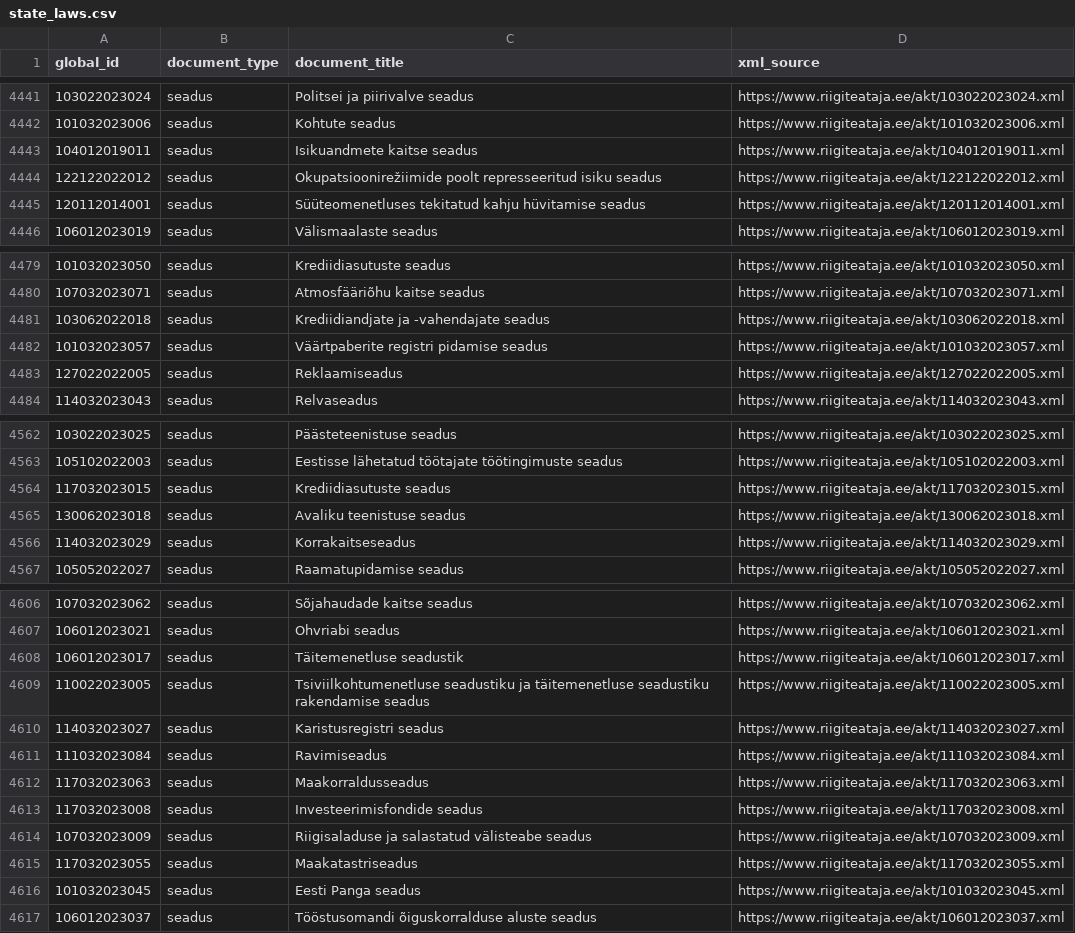
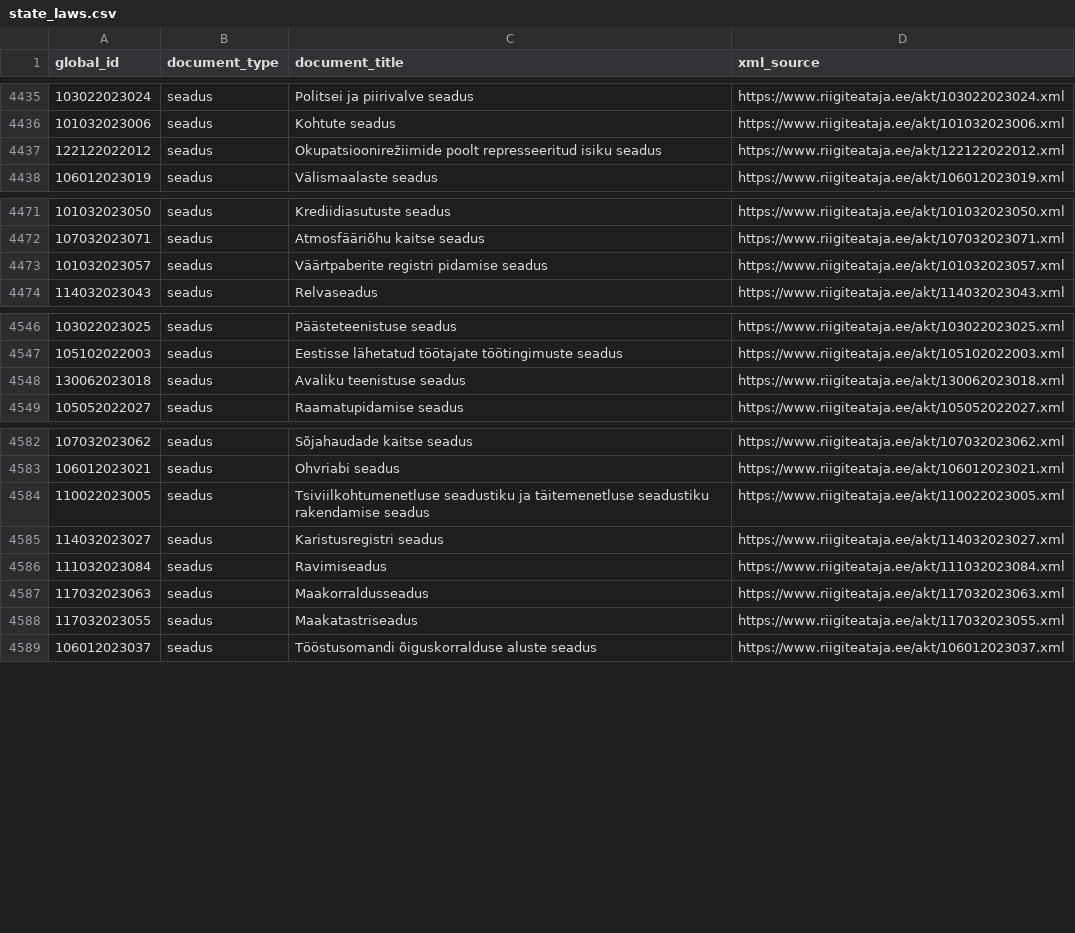
Before and after one commit to estnltk/smart-search, a CSV file: demod/riigi_teataja_pealkirjaotsing/results/source_texts/state_laws.csv, drawn as a sheet; only a part is shown, gaps mark what is left out; the diff covers the shown part only.

```diff
--- a/demod/riigi_teataja_pealkirjaotsing/results/source_texts/state_laws.csv
+++ b/demod/riigi_teataja_pealkirjaotsing/results/source_texts/state_laws.csv
@@ -4442,5 +4436,3 @@ global_id,document_type,document_title,xml_source
 101032023006,seadus,Kohtute seadus,https://www.riigiteataja.ee/akt/101032023006.xml
-104012019011,seadus,Isikuandmete kaitse seadus,https://www.riigiteataja.ee/akt/104012019011.xml
 122122022012,seadus,Okupatsioonirežiimide poolt represseeritud isiku seadus,https://www.riigiteataja.ee/akt/122122022012.xml
-120112014001,seadus,Süüteomenetluses tekitatud kahju hüvitamise seadus,https://www.riigiteataja.ee/akt/120112014001.xml
 106012023019,seadus,Välismaalaste seadus,https://www.riigiteataja.ee/akt/106012023019.xml
@@ -4480,5 +4472,3 @@ global_id,document_type,document_title,xml_source
 107032023071,seadus,Atmosfääriõhu kaitse seadus,https://www.riigiteataja.ee/akt/107032023071.xml
-103062022018,seadus,Krediidiandjate ja -vahendajate seadus,https://www.riigiteataja.ee/akt/103062022018.xml
 101032023057,seadus,Väärtpaberite registri pidamise seadus,https://www.riigiteataja.ee/akt/101032023057.xml
-127022022005,seadus,Reklaamiseadus,https://www.riigiteataja.ee/akt/127022022005.xml
 114032023043,seadus,Relvaseadus,https://www.riigiteataja.ee/akt/114032023043.xml
@@ -4563,5 +4547,3 @@ global_id,document_type,document_title,xml_source
 105102022003,seadus,Eestisse lähetatud töötajate töötingimuste seadus,https://www.riigiteataja.ee/akt/105102022003.xml
-117032023015,seadus,Krediidiasutuste seadus,https://www.riigiteataja.ee/akt/117032023015.xml
 130062023018,seadus,Avaliku teenistuse seadus,https://www.riigiteataja.ee/akt/130062023018.xml
-114032023029,seadus,Korrakaitseseadus,https://www.riigiteataja.ee/akt/114032023029.xml
 105052022027,seadus,Raamatupidamise seadus,https://www.riigiteataja.ee/akt/105052022027.xml
@@ -4607,3 +4583,2 @@ global_id,document_type,document_title,xml_source
 106012023021,seadus,Ohvriabi seadus,https://www.riigiteataja.ee/akt/106012023021.xml
-106012023017,seadus,Täitemenetluse seadustik,https://www.riigiteataja.ee/akt/106012023017.xml
 110022023005,seadus,Tsiviilkohtumenetluse seadustiku ja täitemenetluse seadustiku rakendamise seadus,https://www.riigiteataja.ee/akt/110022023005.xml
@@ -4612,6 +4587,3 @@ global_id,document_type,document_title,xml_source
 117032023063,seadus,Maakorraldusseadus,https://www.riigiteataja.ee/akt/117032023063.xml
-117032023008,seadus,Investeerimisfondide seadus,https://www.riigiteataja.ee/akt/117032023008.xml
-107032023009,seadus,Riigisaladuse ja salastatud välisteabe seadus,https://www.riigiteataja.ee/akt/107032023009.xml
 117032023055,seadus,Maakatastriseadus,https://www.riigiteataja.ee/akt/117032023055.xml
-101032023045,seadus,Eesti Panga seadus,https://www.riigiteataja.ee/akt/101032023045.xml
 106012023037,seadus,Tööstusomandi õiguskorralduse aluste seadus,https://www.riigiteataja.ee/akt/106012023037.xml
```
Also changed, not shown: 17 added rows, 10 removed rows, 31 moved rows and 6 edited cells elsewhere in this file, demod/riigi_teataja_pealkirjaotsing/results/source_texts/government_orders.csv, 6 other files.
